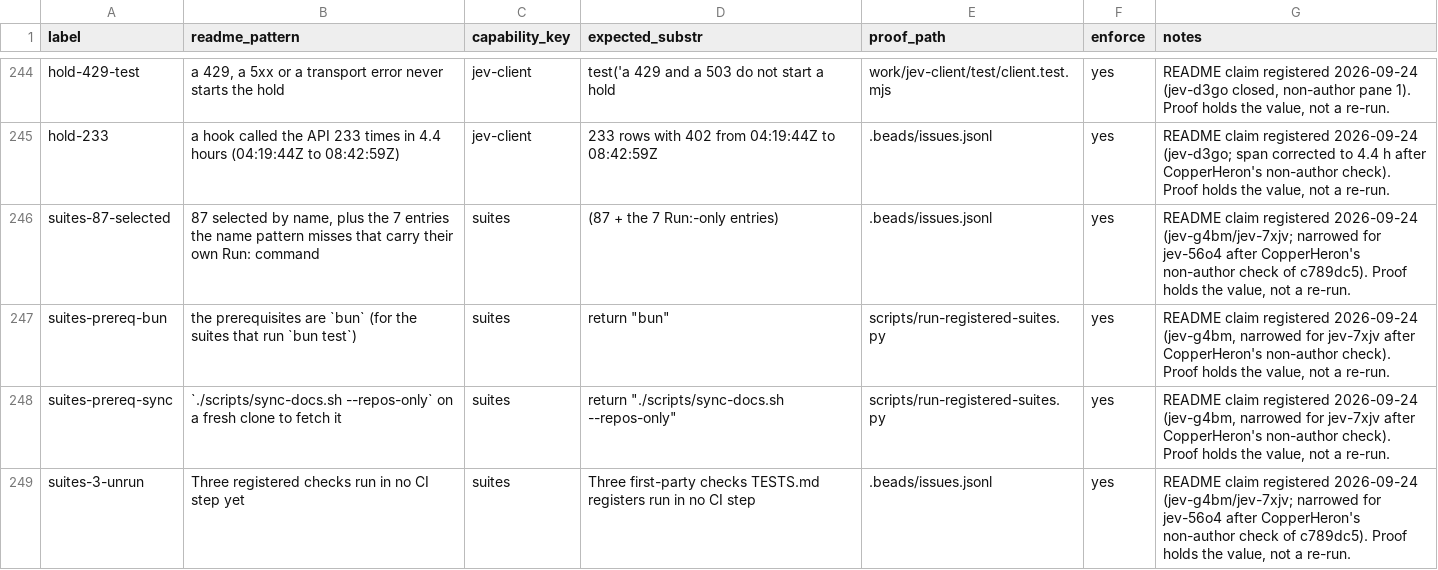
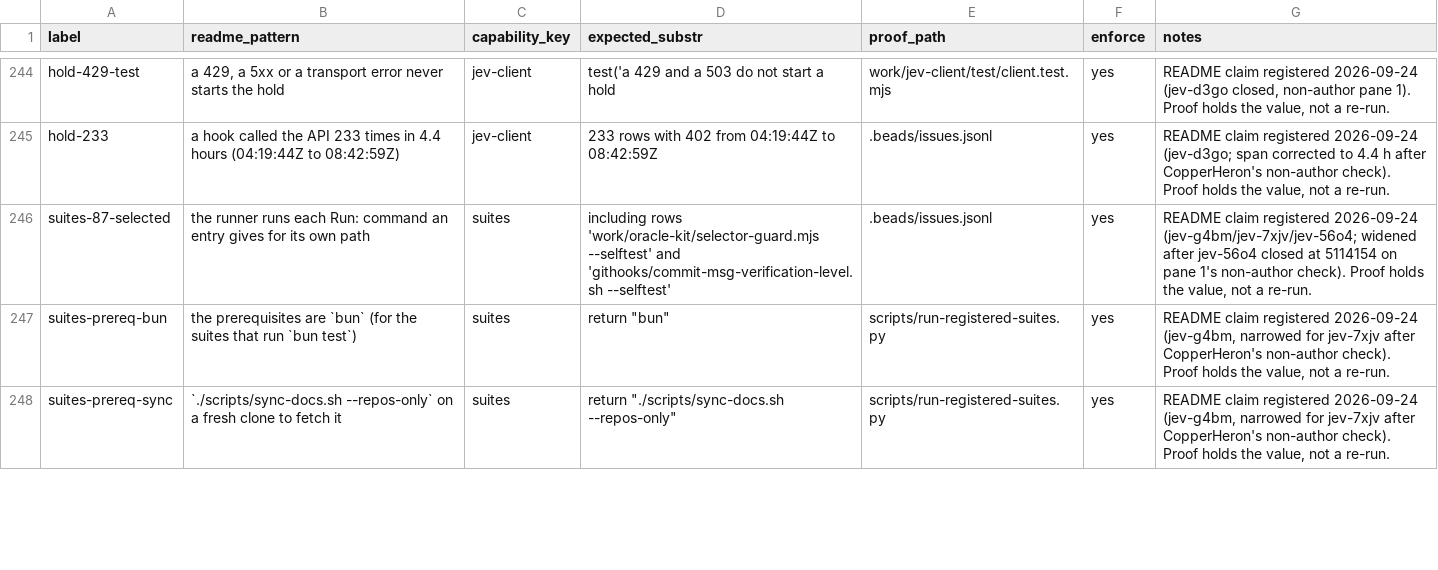
Before and after one commit to JYeswak/jev_playground, a TSV file: foundation/kit/claims.tsv, drawn as a sheet; only a part is shown, gaps mark what is left out; the diff covers the shown part only.

Commit message:
[oracle] README: registered suites and selftests all run on push after jev-56o4 (96/0/0 at 5114154; hook plant red 95/0/1 naming it); run_calibration.py stated as live and out of keyless CI, upstream clone suites theirs; unrun rows dropped, CI rows re-pointed

```diff
--- a/foundation/kit/claims.tsv
+++ b/foundation/kit/claims.tsv
@@ -245,5 +245,4 @@ hold-429-test	a 429, a 5xx or a transport error never starts the hold	jev-client
 hold-233	a hook called the API 233 times in 4.4 hours (04:19:44Z to 08:42:59Z)	jev-client	233 rows with 402 from 04:19:44Z to 08:42:59Z	.beads/issues.jsonl	yes	README claim registered 2026-09-24 (jev-d3go; span corrected to 4.4 h after CopperHeron's non-author check). Proof holds the value, not a re-run.
-suites-87-selected	87 selected by name, plus the 7 entries the name pattern misses that carry their own Run: command	suites	(87 + the 7 Run:-only entries)	.beads/issues.jsonl	yes	README claim registered 2026-09-24 (jev-g4bm/jev-7xjv; narrowed for jev-56o4 after CopperHeron's non-author check of c789dc5). Proof holds the value, not a re-run.
+suites-87-selected	the runner runs each Run: command an entry gives for its own path	suites	including rows 'work/oracle-kit/selector-guard.mjs --selftest' and 'githooks/commit-msg-verification-level.sh --selftest'	.beads/issues.jsonl	yes	README claim registered 2026-09-24 (jev-g4bm/jev-7xjv/jev-56o4; widened after jev-56o4 closed at 5114154 on pane 1's non-author check). Proof holds the value, not a re-run.
 suites-prereq-bun	the prerequisites are `bun` (for the suites that run `bun test`)	suites	return "bun"	scripts/run-registered-suites.py	yes	README claim registered 2026-09-24 (jev-g4bm, narrowed for jev-7xjv after CopperHeron's non-author check). Proof holds the value, not a re-run.
 suites-prereq-sync	`./scripts/sync-docs.sh --repos-only` on a fresh clone to fetch it	suites	return "./scripts/sync-docs.sh --repos-only"	scripts/run-registered-suites.py	yes	README claim registered 2026-09-24 (jev-g4bm, narrowed for jev-7xjv after CopperHeron's non-author check). Proof holds the value, not a re-run.
-suites-3-unrun	Three registered checks run in no CI step yet	suites	Three first-party checks TESTS.md registers run in no CI step	.beads/issues.jsonl	yes	README claim registered 2026-09-24 (jev-g4bm/jev-7xjv; narrowed for jev-56o4 after CopperHeron's non-author check of c789dc5). Proof holds the value, not a re-run.
```
Also changed, not shown: 2 removed rows and 12 edited cells elsewhere in this file, 1 other file.
